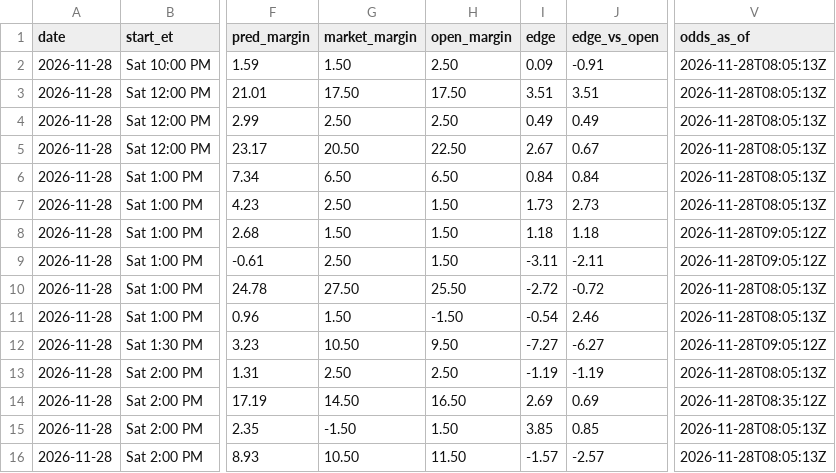
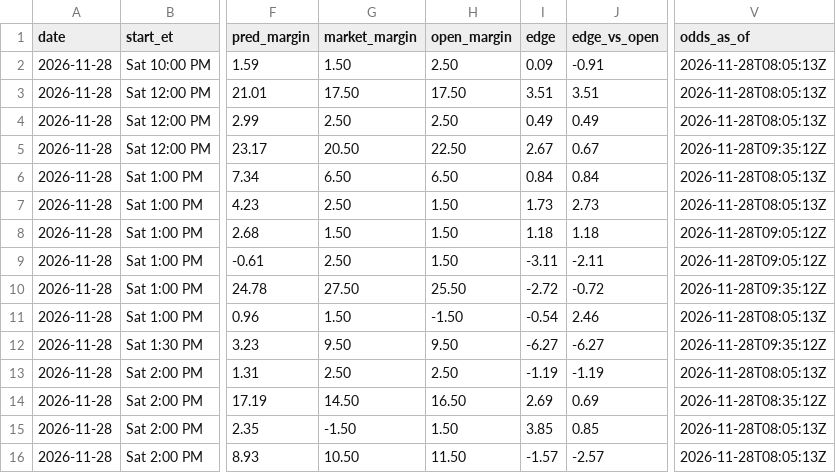
Before and after one commit to kjgruber47/cbb-model, a CSV file: data/live/predictions/2026-11-28.csv, drawn as a sheet; only a part is shown, gaps mark what is left out; the diff names each change by its address in the sheet, - before the commit and + after, or states it on an @@ line.

```diff
--- a/data/live/predictions/2026-11-28.csv
+++ b/data/live/predictions/2026-11-28.csv
-V5 (odds_as_of): 2026-11-28T08:05:13Z
+V5 (odds_as_of): 2026-11-28T09:35:12Z
-V10 (odds_as_of): 2026-11-28T08:05:13Z
+V10 (odds_as_of): 2026-11-28T09:35:12Z
-G12 (market_margin): 10.50
+G12 (market_margin): 9.50
-I12 (edge): -7.27
+I12 (edge): -6.27
-V12 (odds_as_of): 2026-11-28T09:05:12Z
+V12 (odds_as_of): 2026-11-28T09:35:12Z
```
Also changed, not shown: data/live/slate_latest.csv, 4 other files.
